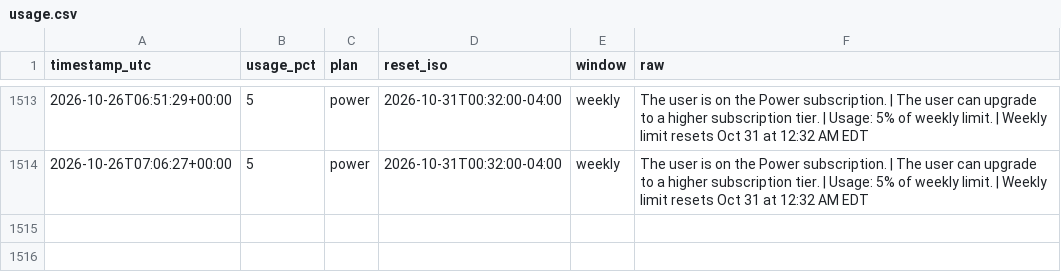
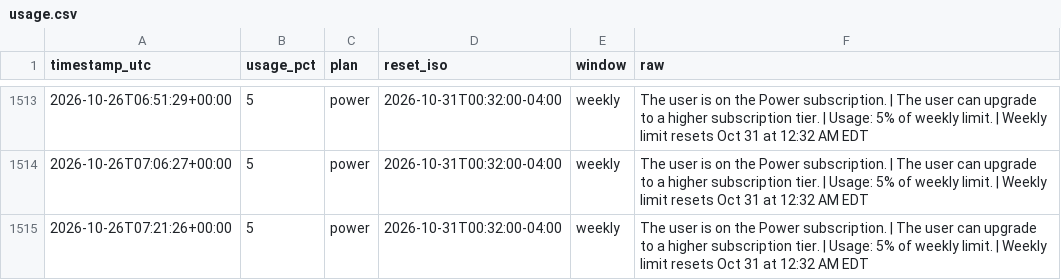
Before and after one commit to daboodah-oss/assistant-usage, a CSV file: data/muse/usage.csv, drawn as a sheet; only a part is shown, gaps mark what is left out.

Commit message:
Muse lane sample (auto)

```diff
--- a/data/muse/usage.csv
+++ b/data/muse/usage.csv
@@ -1514 +1514,2 @@ timestamp_utc,usage_pct,plan,reset_iso,window,raw
 2026-10-26T07:06:27+00:00,5,power,2026-10-31T00:32:00-04:00,weekly,The user is on the Power subscription. | The user can upgrade to a higher subscription tier. | Usage: 5% of weekly limit. | Weekly limit resets Oct 31 at 12:32 AM EDT
+2026-10-26T07:21:26+00:00,5,power,2026-10-31T00:32:00-04:00,weekly,The user is on the Power subscription. | The user can upgrade to a higher subscription tier. | Usage: 5% of weekly limit. | Weekly limit resets Oct 31 at 12:32 AM EDT
```
